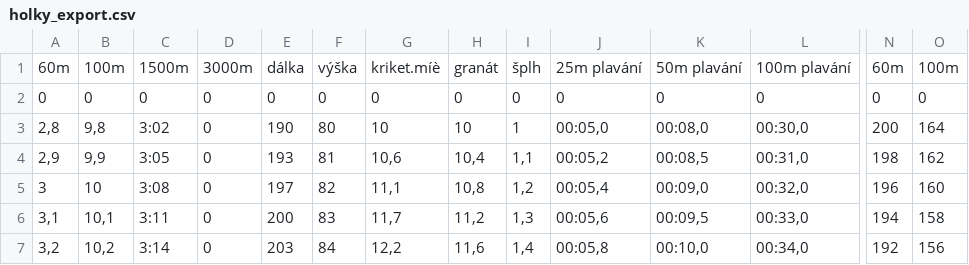
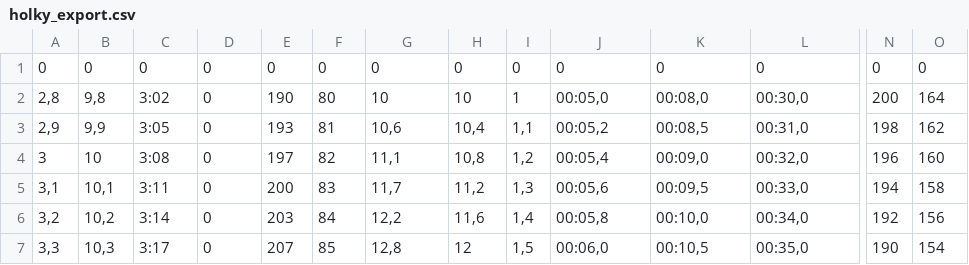
Before and after one commit to Ownercz/Web-sport.gymtri.cz, a CSV file: db-points/holky_export.csv, drawn as a sheet; only a part is shown, gaps mark what is left out; the shorter side is filled out with more unchanged rows; rows hold the shown columns only; the diff names each change by its address in the sheet, - before the commit and + after, or states it on an @@ line.

```diff
--- a/db-points/holky_export.csv
+++ b/db-points/holky_export.csv
-row 1: 60m | 100m | 1500m | 3000m | dálka | výška | kriket.míè | granát | šplh | 25m plavání | 50m plavání | 100m plavání | 60m | 100m
```
Also changed, not shown: db-points/chlapci_export.csv, 1 other file.
